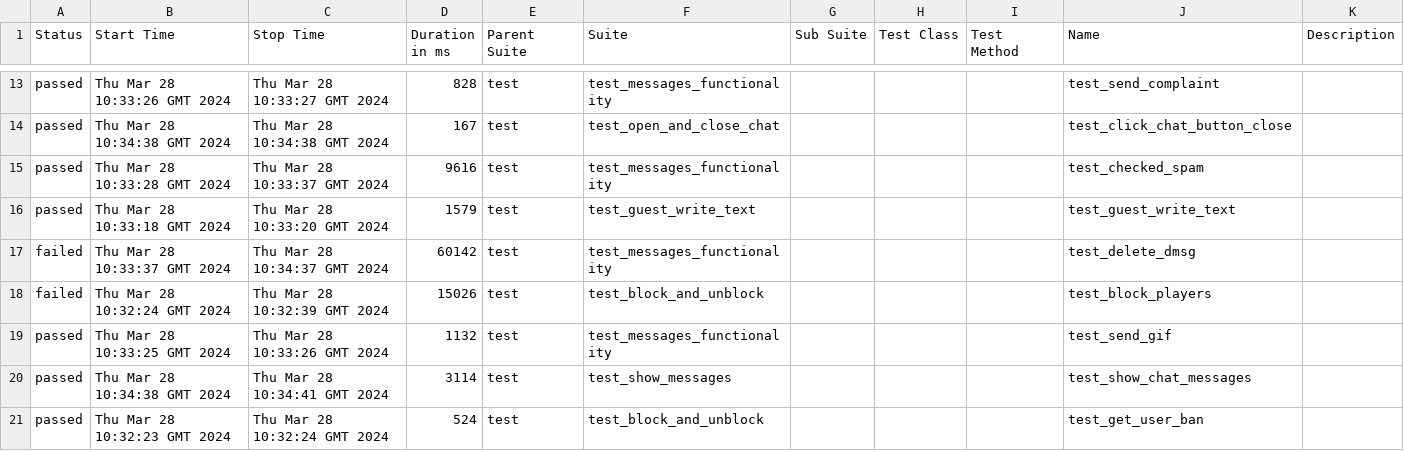
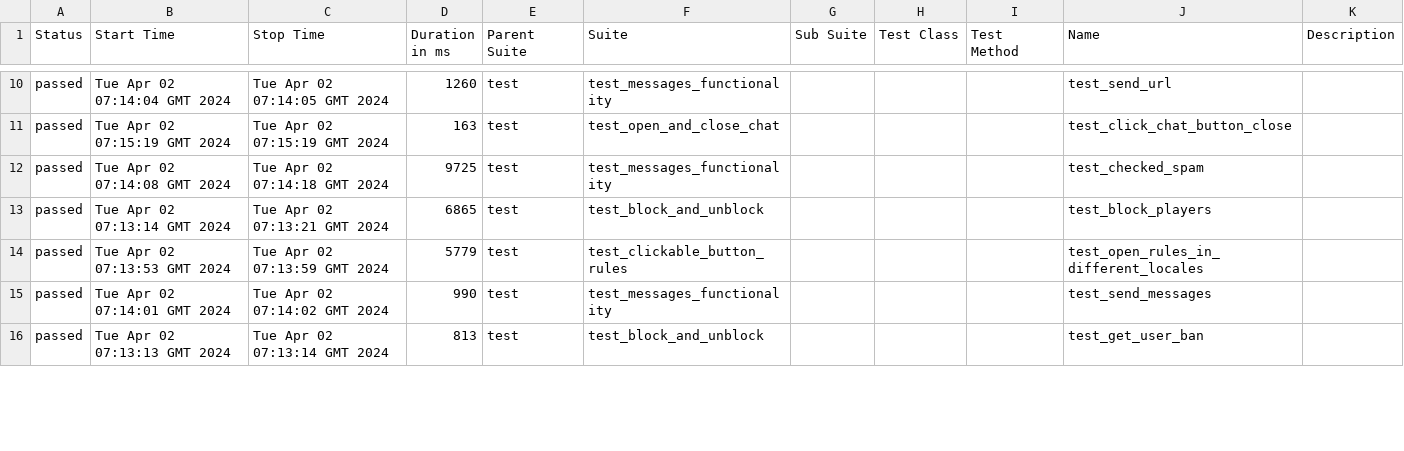
Before and after one commit to VladimirSaf95/ChatProject, a CSV file: data/suites.csv, drawn as a sheet; only a part is shown, gaps mark what is left out; the diff covers the shown part only.

Commit message:
Deploying to gh-pages from @ VladimirSaf95/ChatProject@e0eecc735b7ebf16caf14790e954c44e3d8c4a9f 🚀

```diff
--- a/data/suites.csv
+++ b/data/suites.csv
@@ -13,9 +10,7 @@
-"passed","Thu Mar 28 10:33:26 GMT 2024","Thu Mar 28 10:33:27 GMT 2024","828","test","test_messages_functionality","","","","test_send_complaint",""
-"passed","Thu Mar 28 10:34:38 GMT 2024","Thu Mar 28 10:34:38 GMT 2024","167","test","test_open_and_close_chat","","","","test_click_chat_button_close",""
-"passed","Thu Mar 28 10:33:28 GMT 2024","Thu Mar 28 10:33:37 GMT 2024","9616","test","test_messages_functionality","","","","test_checked_spam",""
-"passed","Thu Mar 28 10:33:18 GMT 2024","Thu Mar 28 10:33:20 GMT 2024","1579","test","test_guest_write_text","","","","test_guest_write_text",""
-"failed","Thu Mar 28 10:33:37 GMT 2024","Thu Mar 28 10:34:37 GMT 2024","60142","test","test_messages_functionality","","","","test_delete_dmsg",""
-"failed","Thu Mar 28 10:32:24 GMT 2024","Thu Mar 28 10:32:39 GMT 2024","15026","test","test_block_and_unblock","","","","test_block_players",""
-"passed","Thu Mar 28 10:33:25 GMT 2024","Thu Mar 28 10:33:26 GMT 2024","1132","test","test_messages_functionality","","","","test_send_gif",""
-"passed","Thu Mar 28 10:34:38 GMT 2024","Thu Mar 28 10:34:41 GMT 2024","3114","test","test_show_messages","","","","test_show_chat_messages",""
-"passed","Thu Mar 28 10:32:23 GMT 2024","Thu Mar 28 10:32:24 GMT 2024","524","test","test_block_and_unblock","","","","test_get_user_ban",""
+"passed","Tue Apr 02 07:14:04 GMT 2024","Tue Apr 02 07:14:05 GMT 2024","1260","test","test_messages_functionality","","","","test_send_url",""
+"passed","Tue Apr 02 07:15:19 GMT 2024","Tue Apr 02 07:15:19 GMT 2024","163","test","test_open_and_close_chat","","","","test_click_chat_button_close",""
+"passed","Tue Apr 02 07:14:08 GMT 2024","Tue Apr 02 07:14:18 GMT 2024","9725","test","test_messages_functionality","","","","test_checked_spam",""
+"passed","Tue Apr 02 07:13:14 GMT 2024","Tue Apr 02 07:13:21 GMT 2024","6865","test","test_block_and_unblock","","","","test_block_players",""
+"passed","Tue Apr 02 07:13:53 GMT 2024","Tue Apr 02 07:13:59 GMT 2024","5779","test","test_clickable_button_rules","","","","test_open_rules_in_different_locales",""
+"passed","Tue Apr 02 07:14:01 GMT 2024","Tue Apr 02 07:14:02 GMT 2024","990","test","test_messages_functionality","","","","test_send_messages",""
+"passed","Tue Apr 02 07:13:13 GMT 2024","Tue Apr 02 07:13:14 GMT 2024","813","test","test_block_and_unblock","","","","test_get_user_ban",""
```
Also changed, not shown: 6 added rows, 4 removed rows and 46 edited cells elsewhere in this file, data/behaviors.csv, 50 other files.
